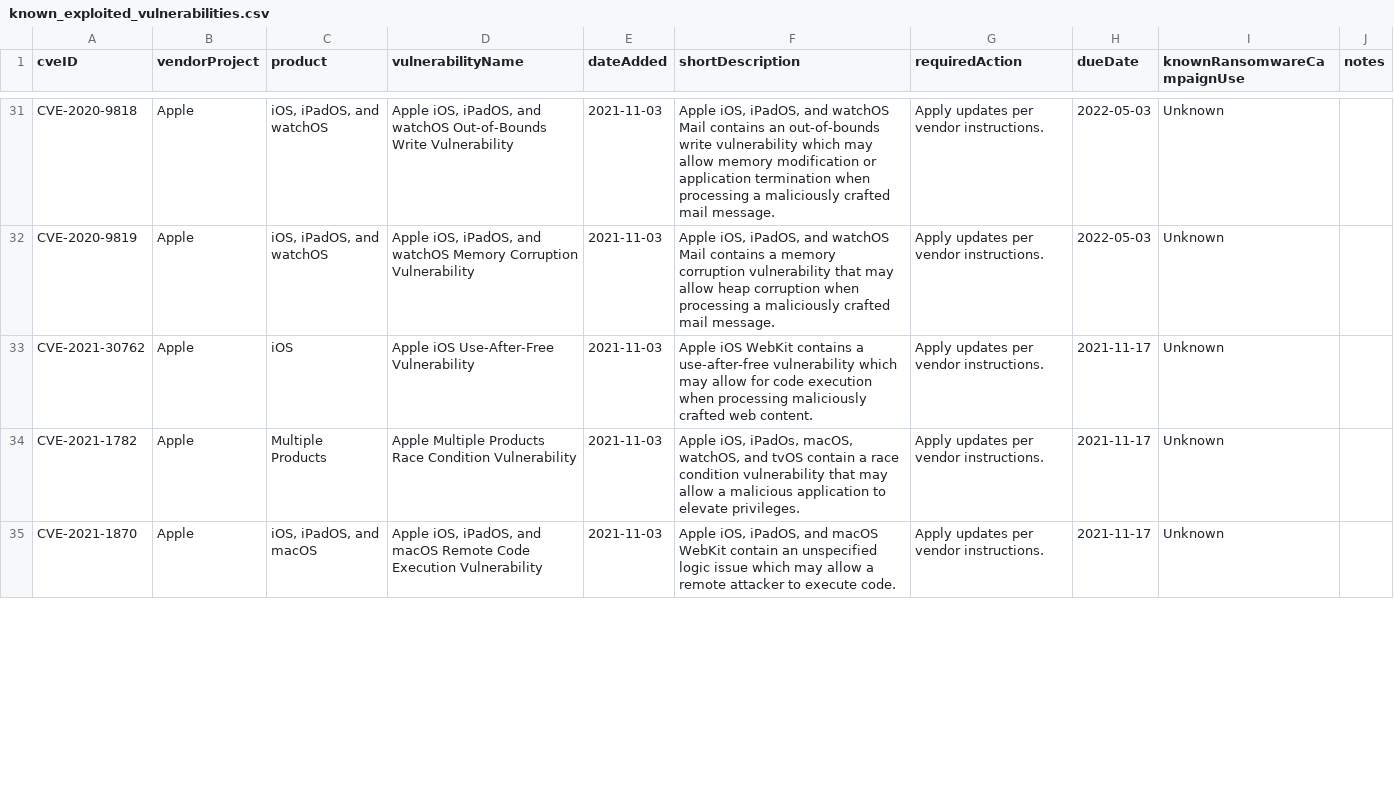
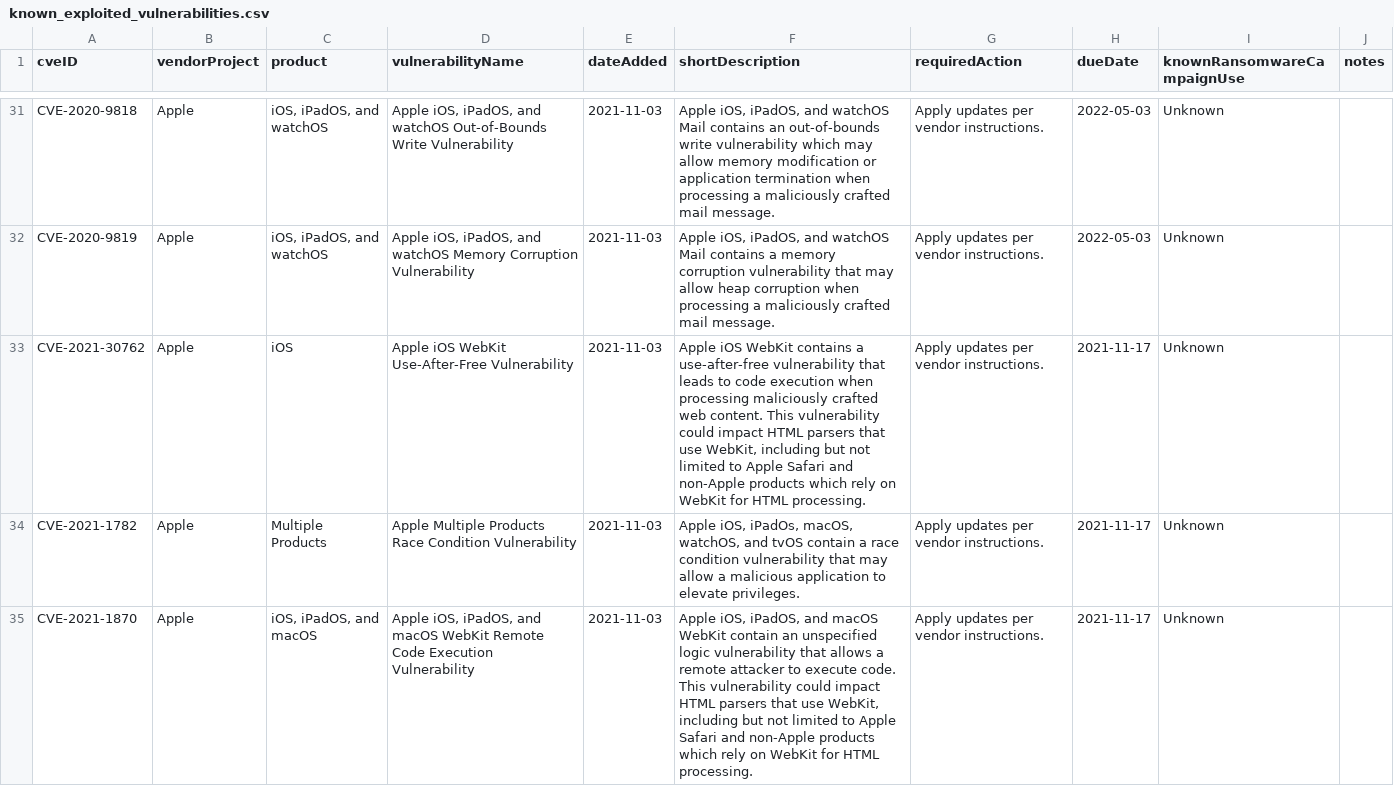
Before and after one commit to balgan/cveanalysis, a CSV file: cisa_data/known_exploited_vulnerabilities.csv, drawn as a sheet; only a part is shown, gaps mark what is left out; the diff covers the shown part only.

```diff
--- a/cisa_data/known_exploited_vulnerabilities.csv
+++ b/cisa_data/known_exploited_vulnerabilities.csv
@@ -32,4 +32,4 @@ CVE-2020-9818,Apple,"iOS, iPadOS, and watchOS","Apple iOS, iPadOS, and watchOS O
 CVE-2020-9819,Apple,"iOS, iPadOS, and watchOS","Apple iOS, iPadOS, and watchOS Memory Corruption Vulnerability",2021-11-03,"Apple iOS, iPadOS, and watchOS Mail contains a memory corruption vulnerability that may allow heap corruption when processing a maliciously crafted mail message.","Apply updates per vendor instructions.",2022-05-03,Unknown,
-CVE-2021-30762,Apple,iOS,"Apple iOS Use-After-Free Vulnerability",2021-11-03,"Apple iOS WebKit contains a use-after-free vulnerability which may allow for code execution when processing maliciously crafted web content.","Apply updates per vendor instructions.",2021-11-17,Unknown,
+CVE-2021-30762,Apple,iOS,"Apple iOS WebKit Use-After-Free Vulnerability",2021-11-03,"Apple iOS WebKit contains a use-after-free vulnerability that leads to code execution when processing maliciously crafted web content. This vulnerability could impact HTML parsers that use WebKit, including but not limited to Apple Safari and non-Apple products which rely on WebKit for HTML processing.","Apply updates per vendor instructions.",2021-11-17,Unknown,
 CVE-2021-1782,Apple,"Multiple Products","Apple Multiple Products Race Condition Vulnerability",2021-11-03,"Apple iOS, iPadOs, macOS, watchOS, and tvOS contain a race condition vulnerability that may allow a malicious application to elevate privileges.","Apply updates per vendor instructions.",2021-11-17,Unknown,
-CVE-2021-1870,Apple,"iOS, iPadOS, and macOS","Apple iOS, iPadOS, and macOS Remote Code Execution Vulnerability",2021-11-03,"Apple iOS, iPadOS, and macOS WebKit contain an unspecified logic issue which may allow a remote attacker to execute code.","Apply updates per vendor instructions.",2021-11-17,Unknown,
+CVE-2021-1870,Apple,"iOS, iPadOS, and macOS","Apple iOS, iPadOS, and macOS WebKit Remote Code Execution Vulnerability",2021-11-03,"Apple iOS, iPadOS, and macOS WebKit contain an unspecified logic vulnerability that allows a remote attacker to execute code. This vulnerability could impact HTML parsers that use WebKit, including but not limited to Apple Safari and non-Apple products which rely on WebKit for HTML processing.","Apply updates per vendor instructions.",2021-11-17,Unknown,
```
Also changed, not shown: 3 added rows and 33 edited cells elsewhere in this file, 12 other files.
